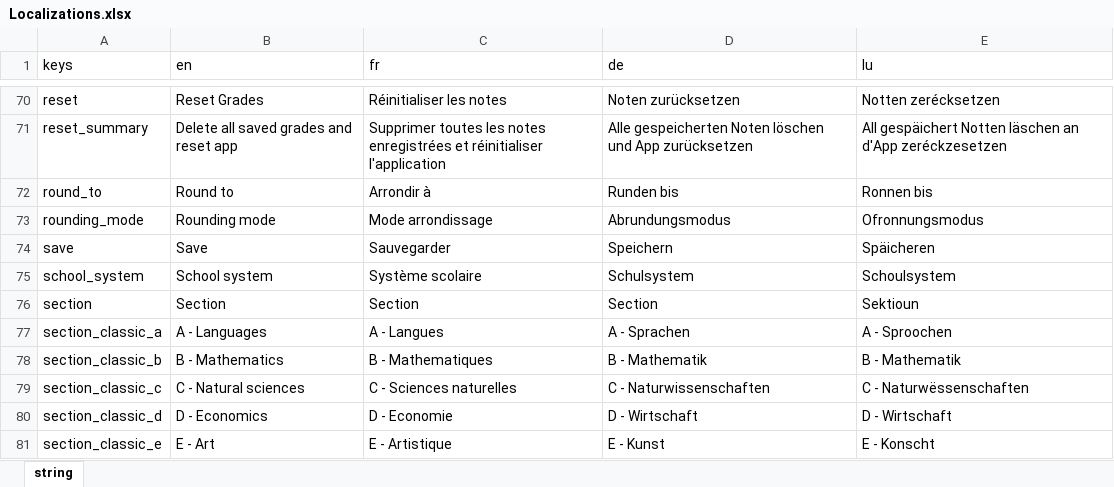
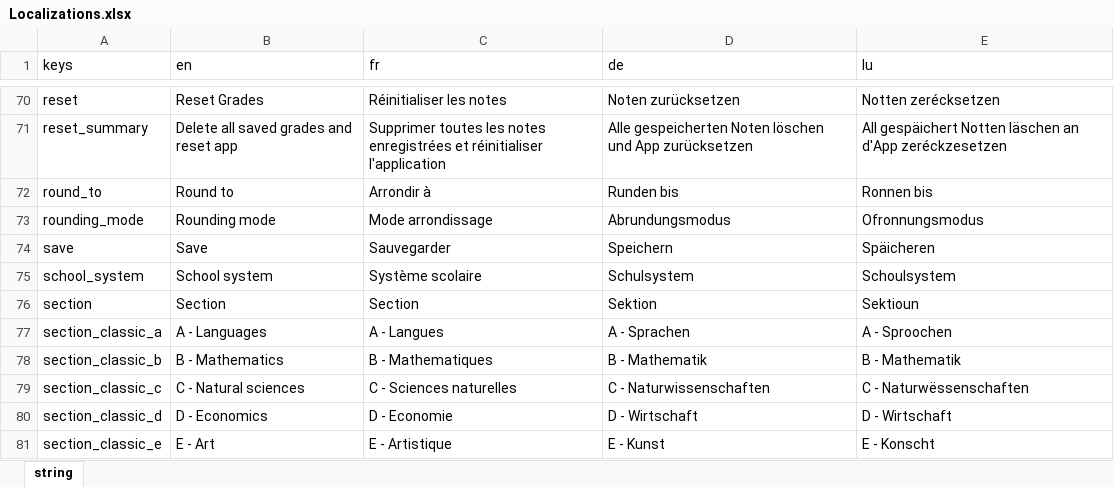
Before and after one commit to NightDreamGames/Graded, an Excel workbook: assets/Localizations.xlsx, sheet string, drawn as a sheet; only a part is shown, gaps mark what is left out; values as stored, in another font and other column widths than the file's, no borders; table styles not drawn; the diff names each change by its address in the sheet, - before the commit and + after, or states it on an @@ line.

Commit message:
Fix typo

```diff
--- a/assets/Localizations.xlsx (sheet string)
+++ b/assets/Localizations.xlsx (sheet string)
-D76 (de): Section
+D76 (de): Sektion
```
Also changed, not shown: 3 other files.
